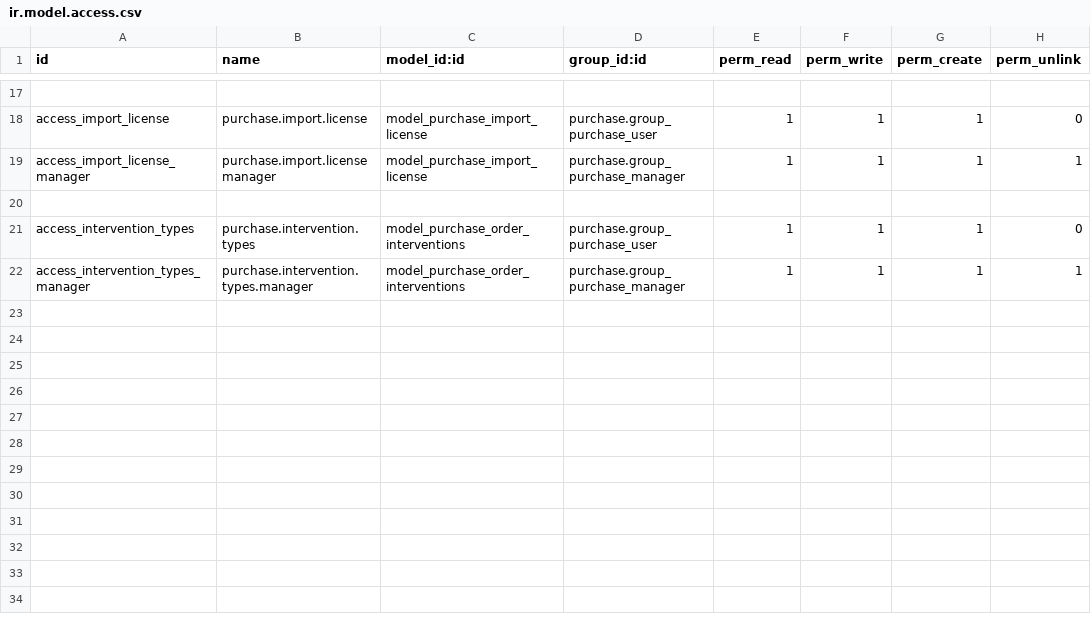
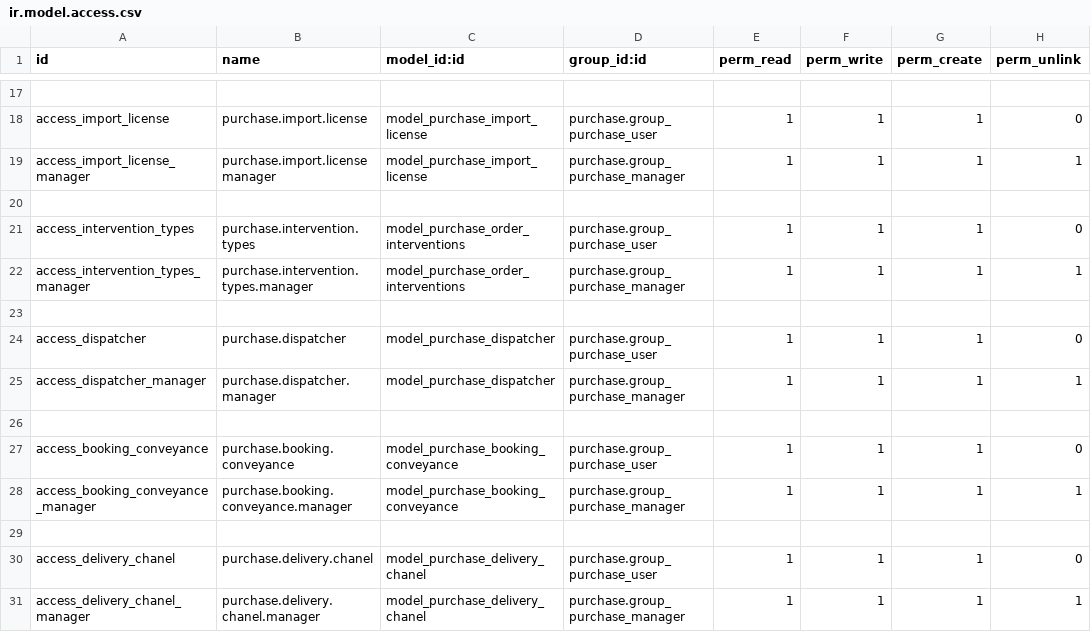
Before and after one commit to calyx-servicios/custom-etilfarma, a CSV file: foreign_purchase_order/security/ir.model.access.csv, drawn as a sheet; only a part is shown, gaps mark what is left out.

Commit message:
[FIX][foreign_purchase_order]ODOO-910 adds access to abm models

```diff
--- a/foreign_purchase_order/security/ir.model.access.csv
+++ b/foreign_purchase_order/security/ir.model.access.csv
@@ -22 +22,10 @@ access_intervention_types,purchase.intervention.types,model_purchase_order_inter
 access_intervention_types_manager,purchase.intervention.types.manager,model_purchase_order_interventions,purchase.group_purchase_manager,1,1,1,1
+
+access_dispatcher,purchase.dispatcher,model_purchase_dispatcher,purchase.group_purchase_user,1,1,1,0
+access_dispatcher_manager,purchase.dispatcher.manager,model_purchase_dispatcher,purchase.group_purchase_manager,1,1,1,1
+
+access_booking_conveyance,purchase.booking.conveyance,model_purchase_booking_conveyance,purchase.group_purchase_user,1,1,1,0
+access_booking_conveyance_manager,purchase.booking.conveyance.manager,model_purchase_booking_conveyance,purchase.group_purchase_manager,1,1,1,1
+
+access_delivery_chanel,purchase.delivery.chanel,model_purchase_delivery_chanel,purchase.group_purchase_user,1,1,1,0
+access_delivery_chanel_manager,purchase.delivery.chanel.manager,model_purchase_delivery_chanel,purchase.group_purchase_manager,1,1,1,1
```
